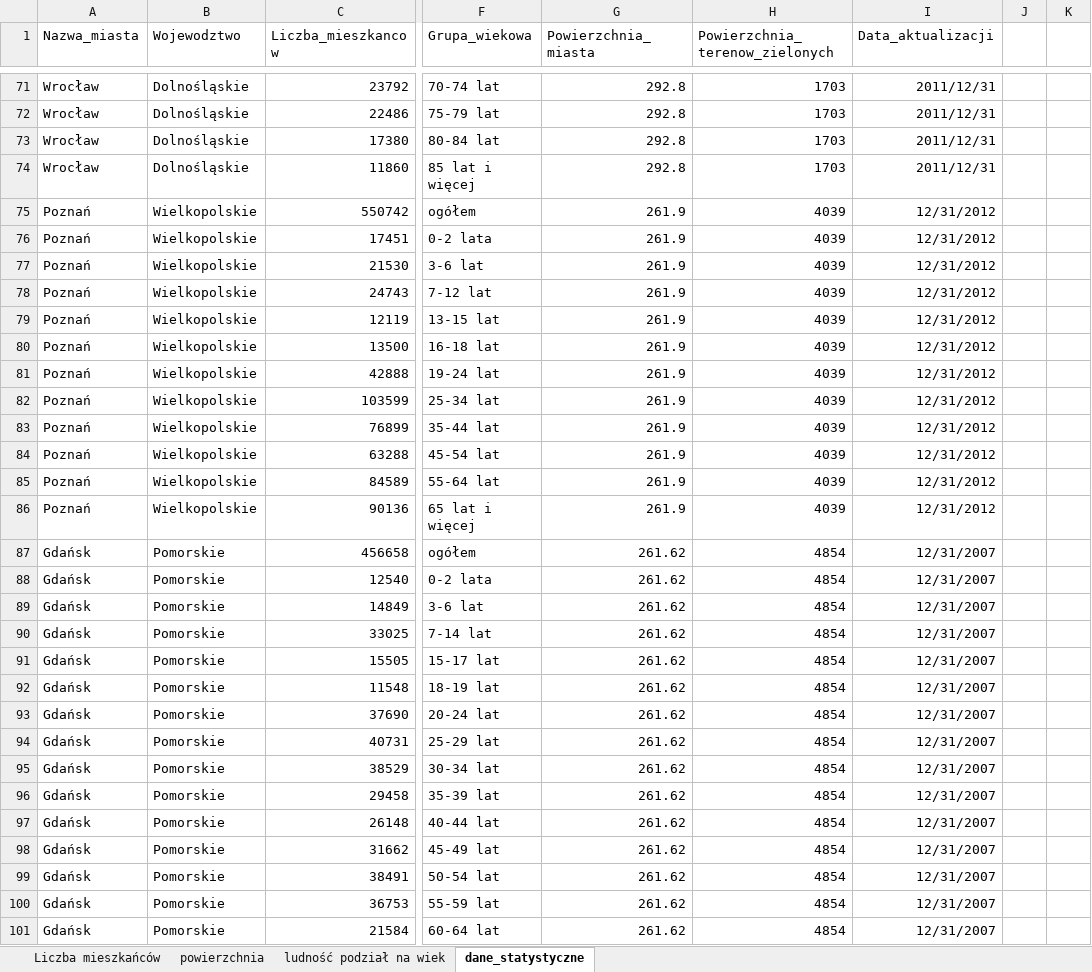
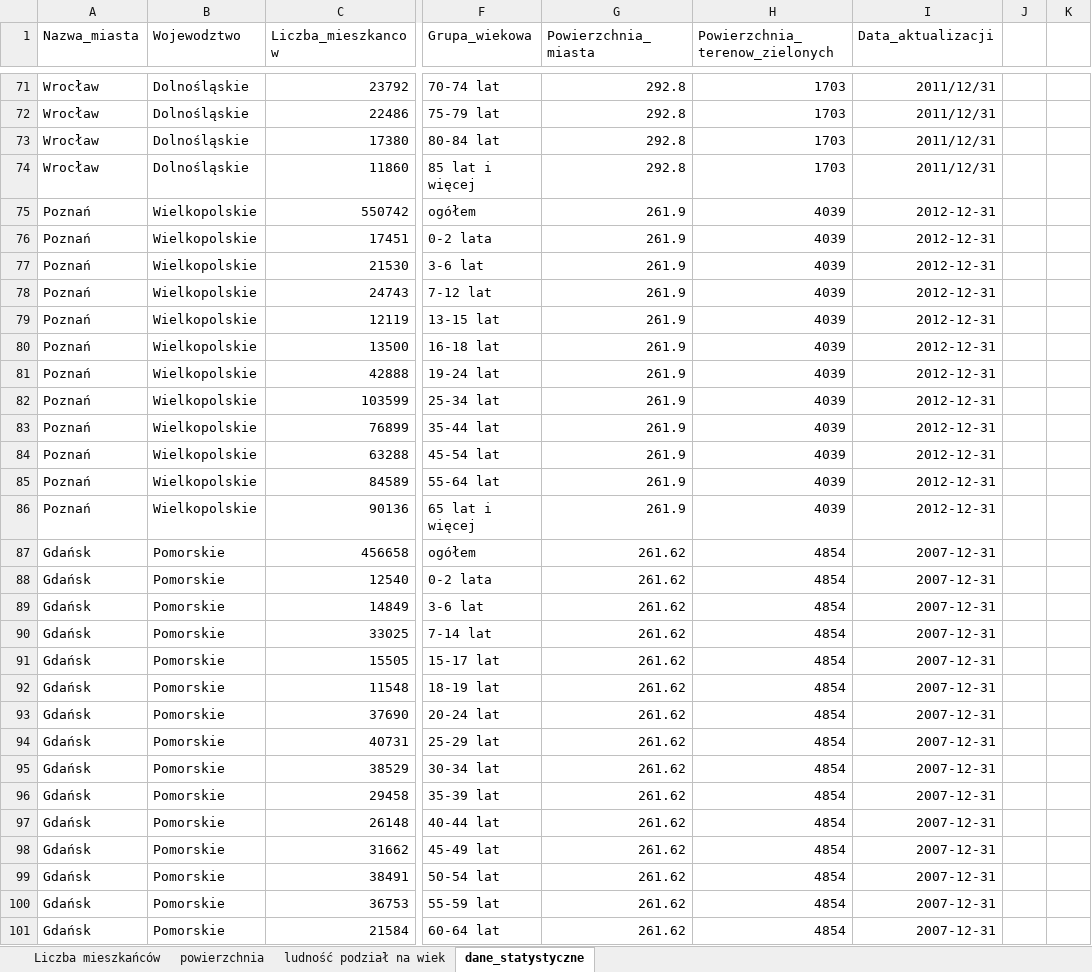
Before and after one commit to michal0127/rally, an Excel workbook: Informatyka podstawa/dane_statystyczne_GUS — kopia.xlsx, sheet dane_statystyczne, drawn as a sheet; only a part is shown, gaps mark what is left out; values as stored, in another font and other column widths than the file's, no borders; the diff covers the shown part only; the diff names each change by its address in the sheet, - before the commit and + after, or states it on an @@ line.

```diff
--- a/Informatyka podstawa/dane_statystyczne_GUS — kopia.xlsx (sheet dane_statystyczne)
+++ b/Informatyka podstawa/dane_statystyczne_GUS — kopia.xlsx (sheet dane_statystyczne)
-I75:I86 (Data_aktualizacji): 12/31/2012
+I75:I86 (Data_aktualizacji): 2012-12-31
-I87:I101 (Data_aktualizacji): 12/31/2007
+I87:I101 (Data_aktualizacji): 2007-12-31
```
Also changed, not shown: 6 edited cells elsewhere in this sheet, 4 other files.
